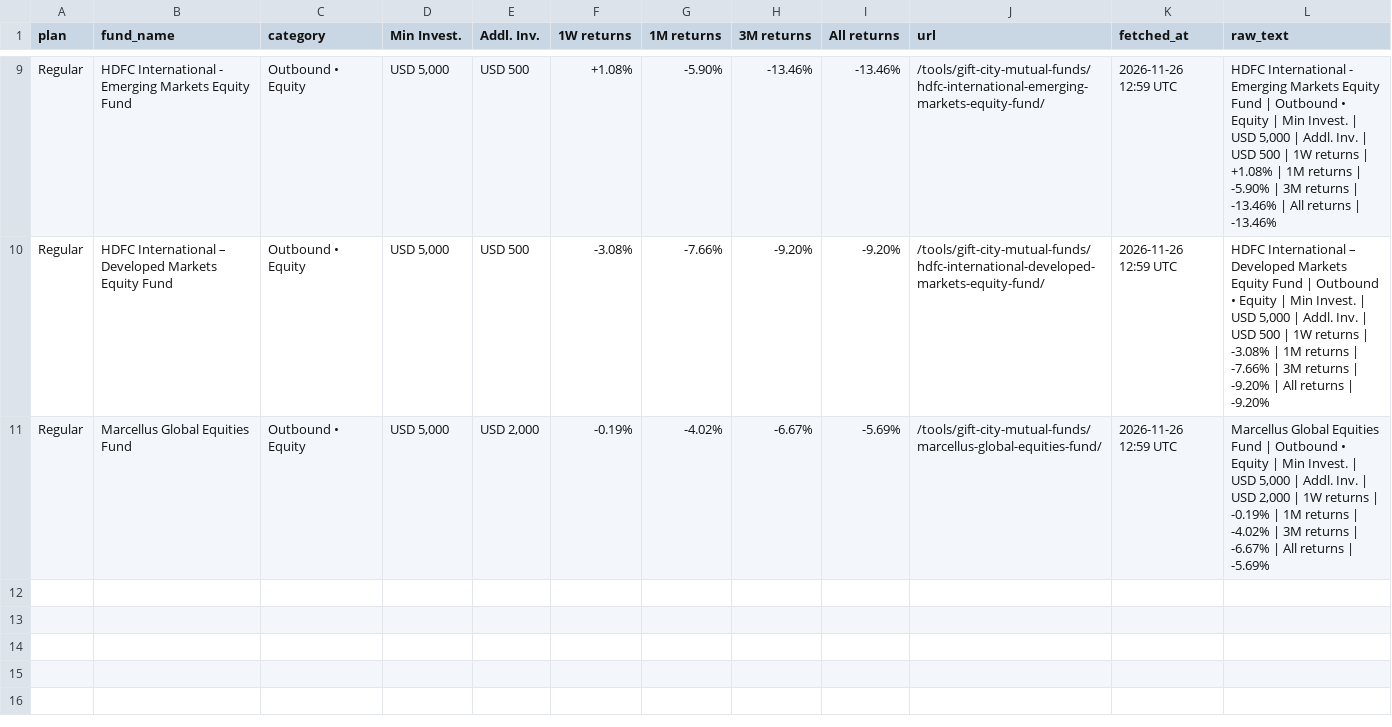
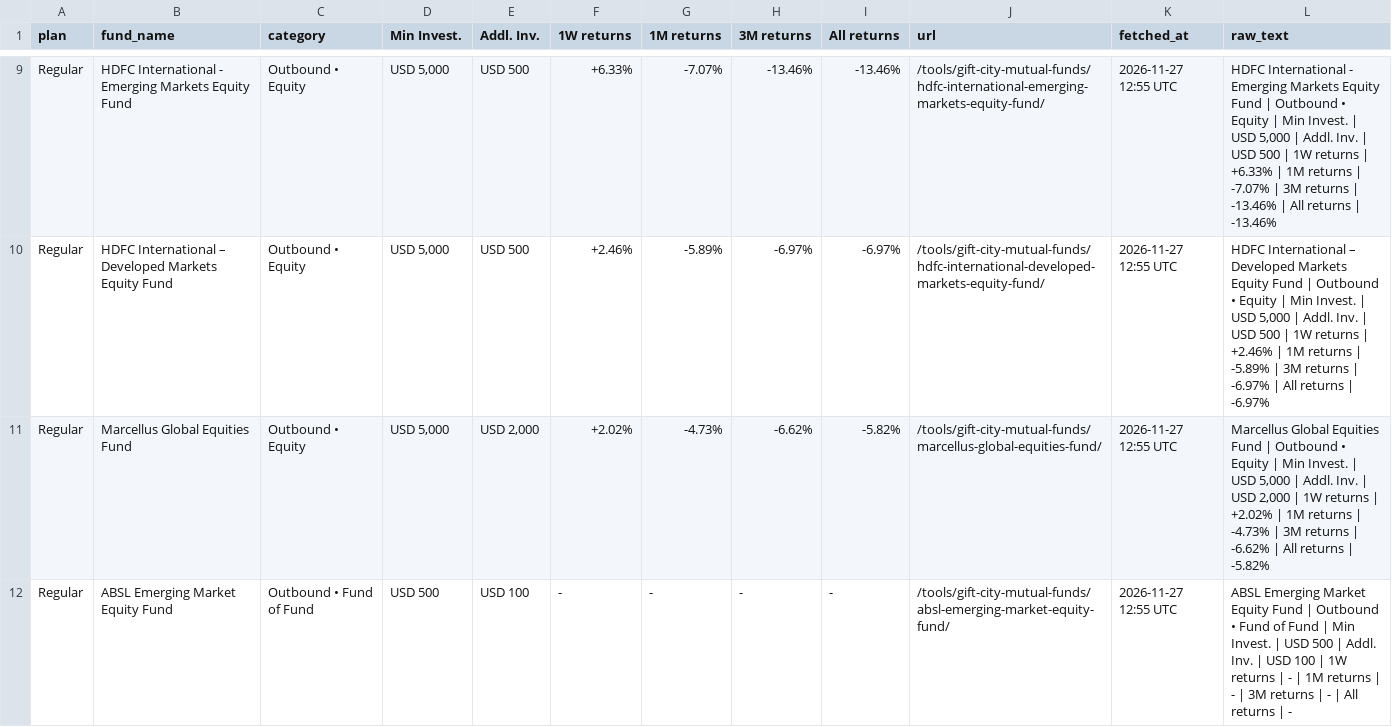
Before and after one commit to ronittripathy2004-lab/gift-tracker, a CSV file: funds_raw.csv, drawn as a sheet; only a part is shown, gaps mark what is left out; the diff covers the shown part only; the diff names each change by its address in the sheet, - before the commit and + after, or states it on an @@ line.

```diff
--- a/funds_raw.csv
+++ b/funds_raw.csv
-F9 (1W returns): +1.08%
+F9 (1W returns): +6.33%
-G9 (1M returns): -5.90%
+G9 (1M returns): -7.07%
-K9:K11 (fetched_at): 2026-11-26 12:59 UTC
+K9:K11 (fetched_at): 2026-11-27 12:55 UTC
-L9 (raw_text): …returns | +1.08% | 1M returns | -5.90% | 3M…
+L9 (raw_text): …returns | +6.33% | 1M returns | -7.07% | 3M…
-F10 (1W returns): -3.08%
+F10 (1W returns): +2.46%
-G10 (1M returns): -7.66%
+G10 (1M returns): -5.89%
-H10 (3M returns): -9.20%
+H10 (3M returns): -6.97%
-I10 (All returns): -9.20%
+I10 (All returns): -6.97%
-L10 (raw_text): …returns | -3.08% | 1M returns | -7.66% | 3M returns | -9.20% | All returns | -9.20%
+L10 (raw_text): …returns | +2.46% | 1M returns | -5.89% | 3M returns | -6.97% | All returns | -6.97%
-F11 (1W returns): -0.19%
+F11 (1W returns): +2.02%
-G11 (1M returns): -4.02%
+G11 (1M returns): -4.73%
-H11 (3M returns): -6.67%
+H11 (3M returns): -6.62%
-I11 (All returns): -5.69%
+I11 (All returns): -5.82%
-L11 (raw_text): …returns | -0.19% | 1M returns | -4.02% | 3M returns | -6.67% | All returns | -5.69%
+L11 (raw_text): …returns | +2.02% | 1M returns | -4.73% | 3M returns | -6.62% | All returns | -5.82%
+row 12: Regular | ABSL Emerging Market Equity Fund | Outbound • Fund of Fund | USD 500 | USD 100 | - | - | - | - | /tools/gift-city-mutual-funds/absl-emerging-market-equity-fund/ | 2026-11-27 12:55 UTC | ABSL Emerging Market Equity Fund | Outbound • Fund of Fund | Min Invest. | USD 500 | Addl. Inv. | USD 100 | 1W returns | - | 1M returns | - | 3M returns | - | All returns | -
```
Also changed, not shown: 38 edited cells elsewhere in this file, funds.csv, 1 other file.
